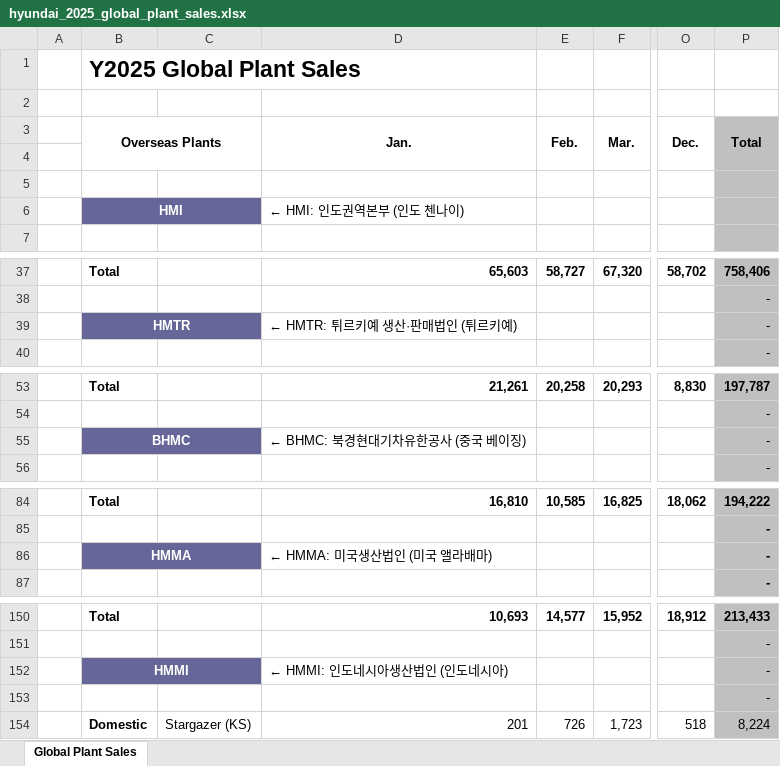
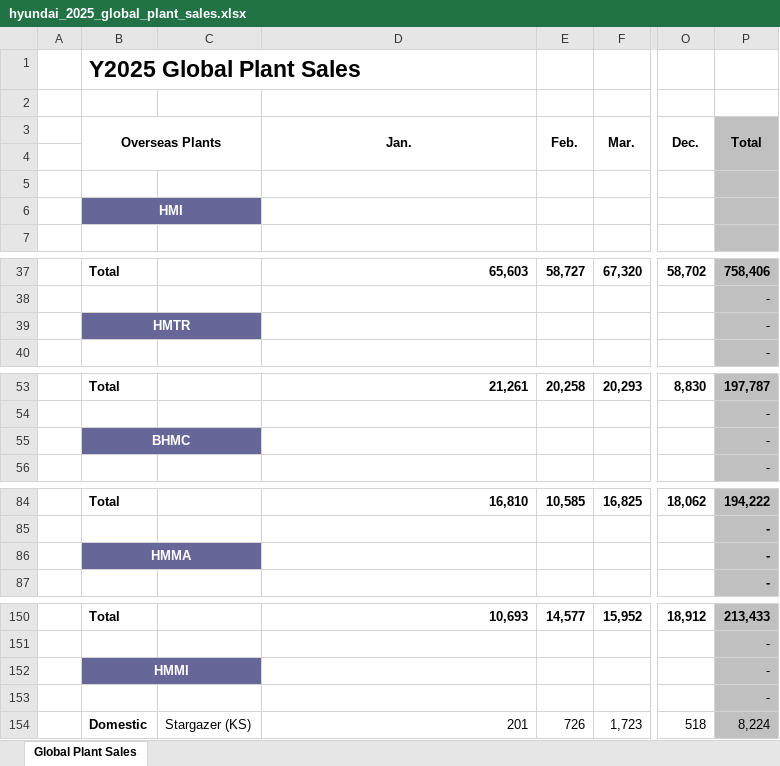
Before and after one commit to PLANiT-Institute/tradeimpact, an Excel workbook: data/auto/sales/raw/hyundai_2025_global_plant_sales.xlsx, sheet Global Plant Sales, drawn as a sheet; only a part is shown, gaps mark what is left out; values as stored, in another font and other column widths than the file's, no borders; charts and pictures not drawn; the diff covers the shown part only; the diff names each change by its address in the sheet, - before the commit and + after, or states it on an @@ line.

```diff
--- a/data/auto/sales/raw/hyundai_2025_global_plant_sales.xlsx (sheet Global Plant Sales)
+++ b/data/auto/sales/raw/hyundai_2025_global_plant_sales.xlsx (sheet Global Plant Sales)
-P4 fill: none
+P4 fill: #C0C0C0
-C6 fill: none
+C6 fill: #666699
-D6 (Jan.): ← HMI: 인도권역본부 (인도 첸나이)
+D6 (Jan.): (empty)
-C39 fill: none
+C39 fill: #666699
-D39 (Jan.): ← HMTR: 튀르키예 생산·판매법인 (튀르키예)
+D39 (Jan.): (empty)
-D55 (Jan.): ← BHMC: 북경현대기차유한공사 (중국 베이징)
+D55 (Jan.): (empty)
-D86 (Jan.): ← HMMA: 미국생산법인 (미국 앨라배마)
+D86 (Jan.): (empty)
-C152 fill: none
+C152 fill: #666699
-D152 (Jan.): ← HMMI: 인도네시아생산법인 (인도네시아)
+D152 (Jan.): (empty)
```
Also changed, not shown: 9 edited cells elsewhere in this sheet, charts or pictures, 58 other files.
